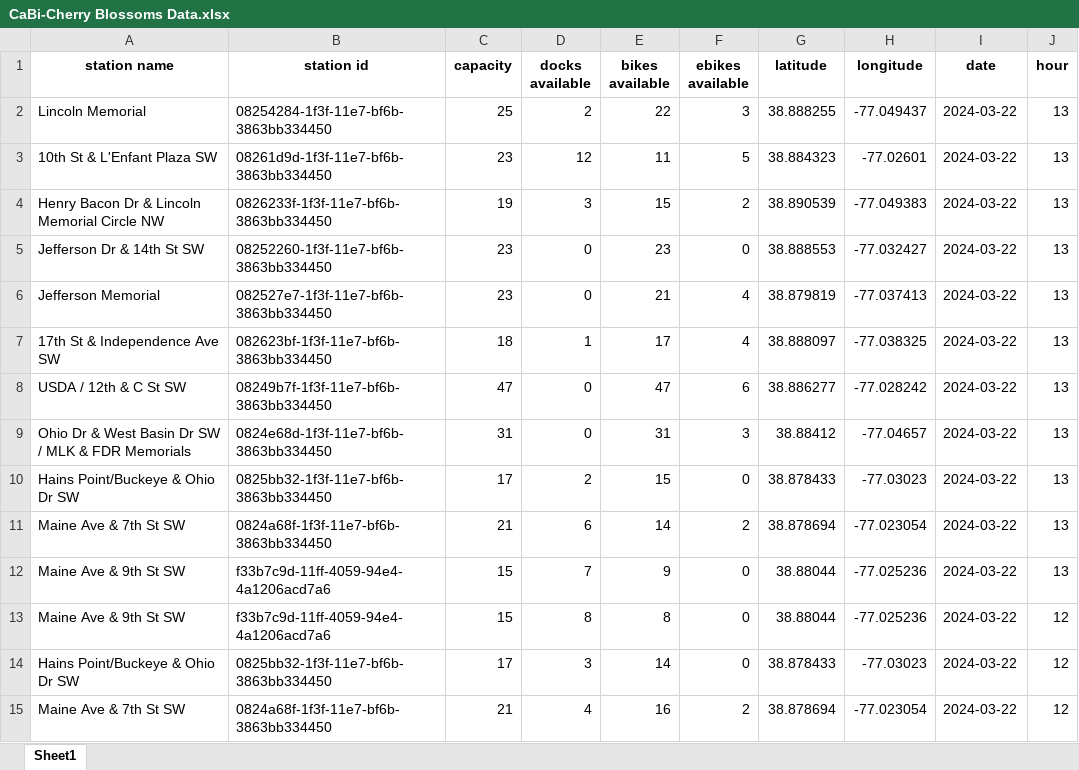
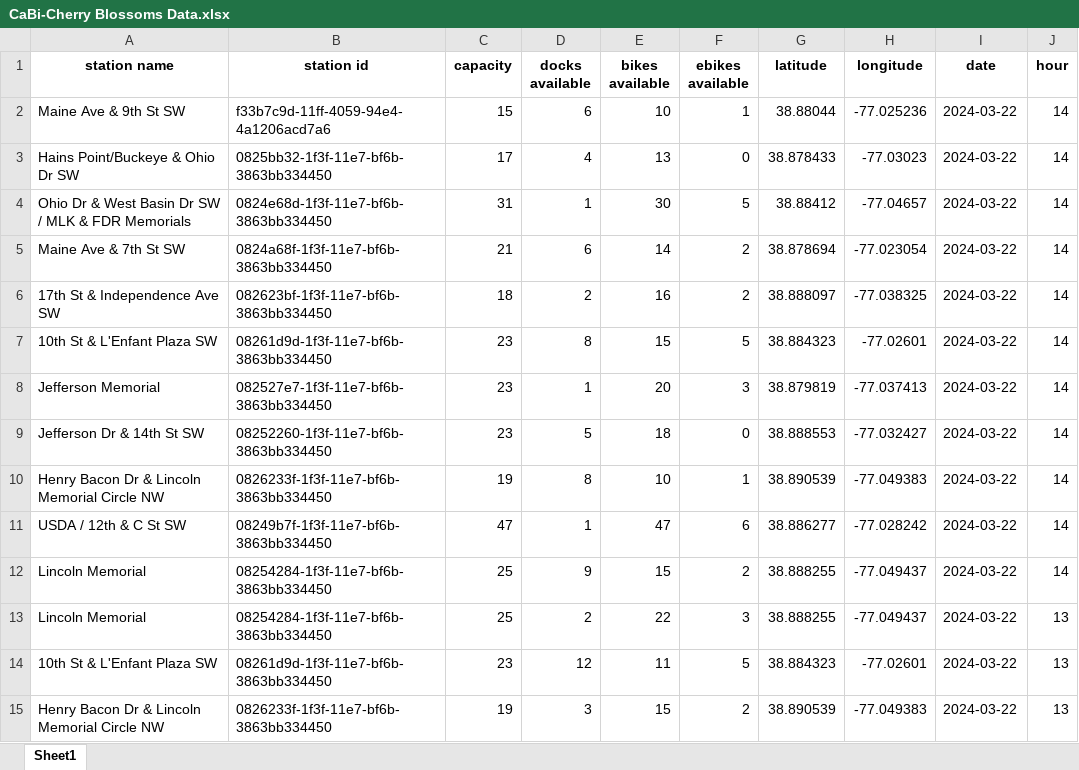
Before and after one commit to VolpeUSDOT/NPS-Emerging-Mobility, an Excel workbook: GBFS/CaBi-Cherry Blossoms Data.xlsx, sheet Sheet1, drawn as a sheet; only a part is shown; the shorter side is filled out with more unchanged rows; values as stored, in another font and other column widths than the file's, no borders; the diff names each change by its address in the sheet, - before the commit and + after, or states it on an @@ line.

Commit message:
update hourly data

```diff
--- a/GBFS/CaBi-Cherry Blossoms Data.xlsx (sheet Sheet1)
+++ b/GBFS/CaBi-Cherry Blossoms Data.xlsx (sheet Sheet1)
+row 2: Maine Ave & 9th St SW | f33b7c9d-11ff-4059-94e4-4a1206acd7a6 | 15 | 6 | 10 | 1 | 38.88044 | -77.025236 | 2024-03-22 | 14
+row 3: Hains Point/Buckeye & Ohio Dr SW | 0825bb32-1f3f-11e7-bf6b-3863bb334450 | 17 | 4 | 13 | 0 | 38.878433 | -77.03023 | 2024-03-22 | 14
+row 4: Ohio Dr & West Basin Dr SW / MLK & FDR Memorials | 0824e68d-1f3f-11e7-bf6b-3863bb334450 | 31 | 1 | 30 | 5 | 38.88412 | -77.04657 | 2024-03-22 | 14
+row 5: Maine Ave & 7th St SW | 0824a68f-1f3f-11e7-bf6b-3863bb334450 | 21 | 6 | 14 | 2 | 38.878694 | -77.023054 | 2024-03-22 | 14
+row 6: 17th St & Independence Ave SW | 082623bf-1f3f-11e7-bf6b-3863bb334450 | 18 | 2 | 16 | 2 | 38.888097 | -77.038325 | 2024-03-22 | 14
+row 7: 10th St & L'Enfant Plaza SW | 08261d9d-1f3f-11e7-bf6b-3863bb334450 | 23 | 8 | 15 | 5 | 38.884323 | -77.02601 | 2024-03-22 | 14
+row 8: Jefferson Memorial | 082527e7-1f3f-11e7-bf6b-3863bb334450 | 23 | 1 | 20 | 3 | 38.879819 | -77.037413 | 2024-03-22 | 14
+row 9: Jefferson Dr & 14th St SW | 08252260-1f3f-11e7-bf6b-3863bb334450 | 23 | 5 | 18 | 0 | 38.888553 | -77.032427 | 2024-03-22 | 14
+row 10: Henry Bacon Dr & Lincoln Memorial Circle NW | 0826233f-1f3f-11e7-bf6b-3863bb334450 | 19 | 8 | 10 | 1 | 38.890539 | -77.049383 | 2024-03-22 | 14
+row 11: USDA / 12th & C St SW | 08249b7f-1f3f-11e7-bf6b-3863bb334450 | 47 | 1 | 47 | 6 | 38.886277 | -77.028242 | 2024-03-22 | 14
+row 12: Lincoln Memorial | 08254284-1f3f-11e7-bf6b-3863bb334450 | 25 | 9 | 15 | 2 | 38.888255 | -77.049437 | 2024-03-22 | 14
```
Also changed, not shown: 1 other file.
